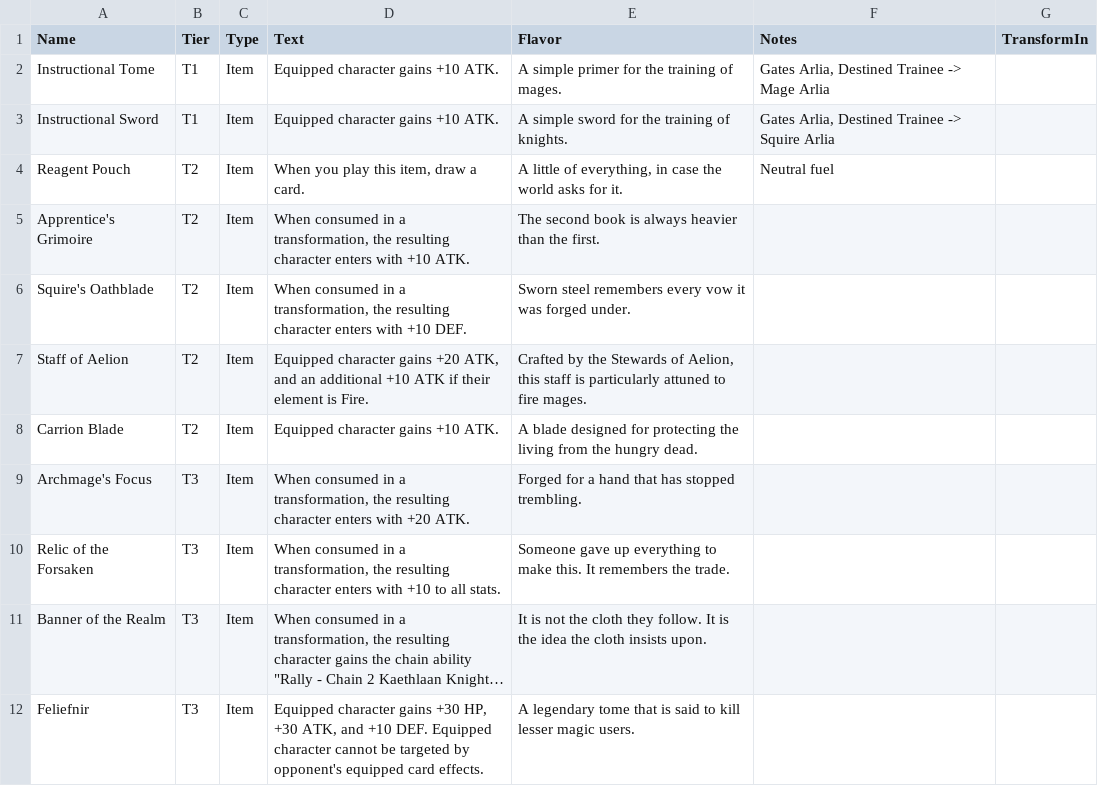
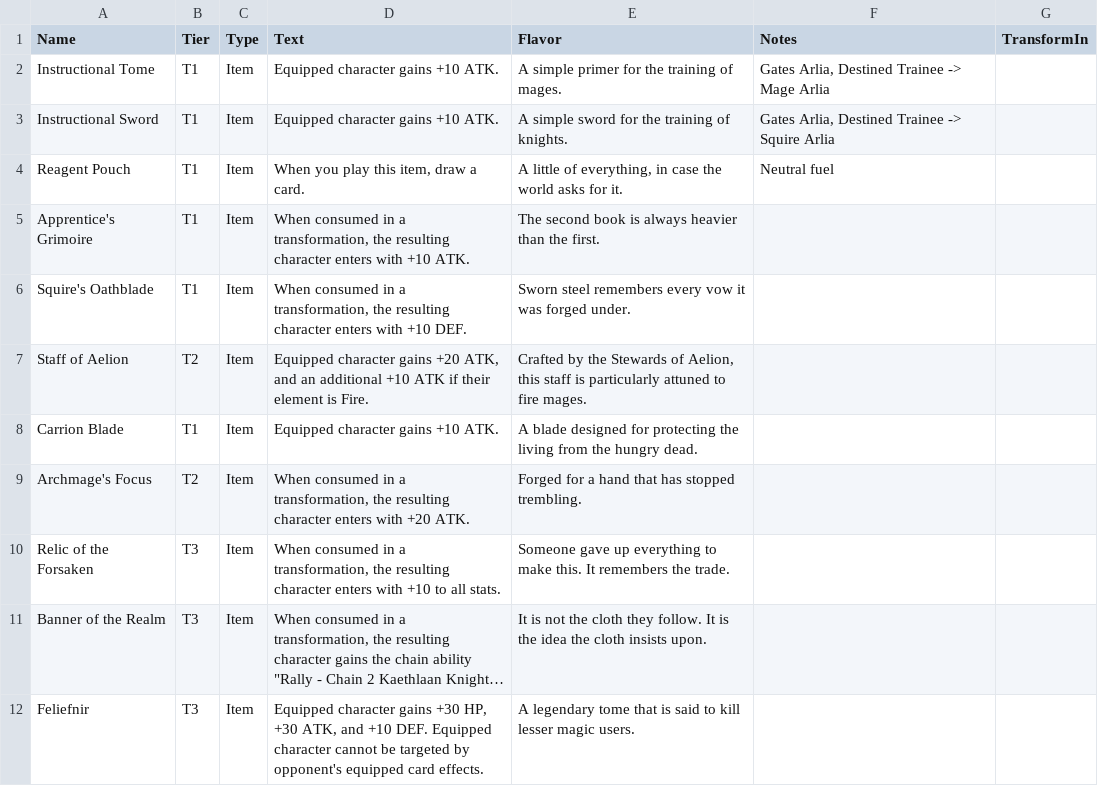
Before and after one commit to ajhollowayvrm/sigil-sim, a CSV file: docs/Sigil Items.csv, drawn as a sheet; only a part is shown; long unchanged cells end in ….

```diff
--- a/docs/Sigil Items.csv
+++ b/docs/Sigil Items.csv
@@ -3,8 +3,8 @@ Instructional Tome,T1,Item,Equipped character gains +10 ATK.,A simple primer for
 Instructional Sword,T1,Item,Equipped character gains +10 ATK.,A simple sword for the training of knights.,"Gates Arlia, Destined Trainee -> Squire Arlia",
-Reagent Pouch,T2,Item,"When you play this item, draw a card.","A little of everything, in case the world asks for it.",Neutral fuel,
-Apprentice's Grimoire,T2,Item,"When consumed in a transformation, the resulting character enters with +10 ATK.",The second book is always heavier than the first.,,
-Squire's Oathblade,T2,Item,"When consumed in a transformation, the resulting character enters with +10 DEF.",Sworn steel remembers every vow it was forged under.,,
+Reagent Pouch,T1,Item,"When you play this item, draw a card.","A little of everything, in case the world asks for it.",Neutral fuel,
+Apprentice's Grimoire,T1,Item,"When consumed in a transformation, the resulting character enters with +10 ATK.",The second book is always heavier than the first.,,
+Squire's Oathblade,T1,Item,"When consumed in a transformation, the resulting character enters with +10 DEF.",Sworn steel remembers every vow it was forged under.,,
 Staff of Aelion,T2,Item,"Equipped character gains +20 ATK, and an additional +10 ATK if their element is Fire.","Crafted by the Stewards of Aelion, this staff is particularly attuned to fire mages.",,
-Carrion Blade,T2,Item,Equipped character gains +10 ATK.,A blade designed for protecting the living from the hungry dead.,,
-Archmage's Focus,T3,Item,"When consumed in a transformation, the resulting character enters with +20 ATK.",Forged for a hand that has stopped trembling.,,
+Carrion Blade,T1,Item,Equipped character gains +10 ATK.,A blade designed for protecting the living from the hungry dead.,,
+Archmage's Focus,T2,Item,"When consumed in a transformation, the resulting character enters with +20 ATK.",Forged for a hand that has stopped trembling.,,
 Relic of the Forsaken,T3,Item,"When consumed in a transformation, the resulting character enters with +10 to all stats.",Someone gave up everything to make this. It remembers the trade.,,
```
Also changed, not shown: docs/Sigil Events.csv, 1 other file.
